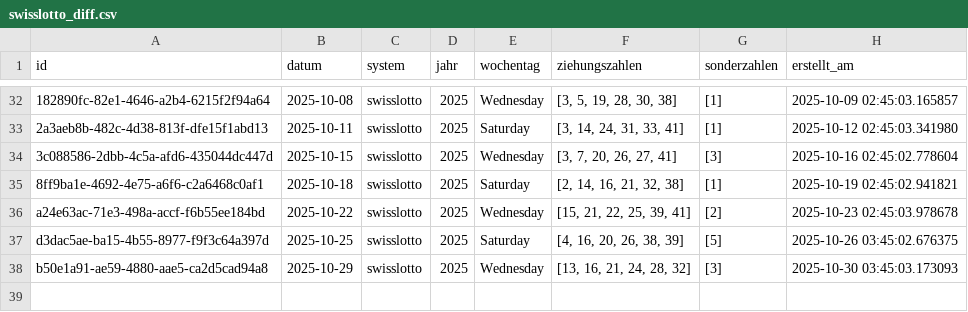
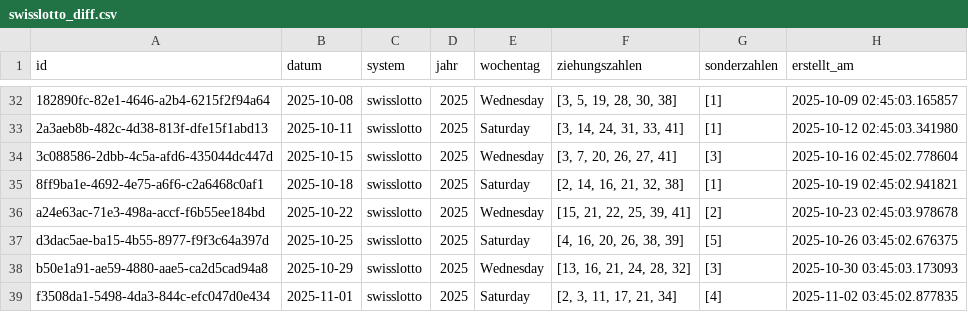
Before and after one commit to braamane/lotto, a CSV file: swisslotto_diff.csv, drawn as a sheet; only a part is shown, gaps mark what is left out; the diff names each change by its address in the sheet, - before the commit and + after, or states it on an @@ line.

Commit message:
📤 Auto-Upload: neue Ziehungen für swisslotto

```diff
--- a/swisslotto_diff.csv
+++ b/swisslotto_diff.csv
+row 39: f3508da1-5498-4da3-844c-efc047d0e434 | 2025-11-01 | swisslotto | 2025 | Saturday | [2, 3, 11, 17, 21, 34] | [4] | 2025-11-02 03:45:02.877835
```
